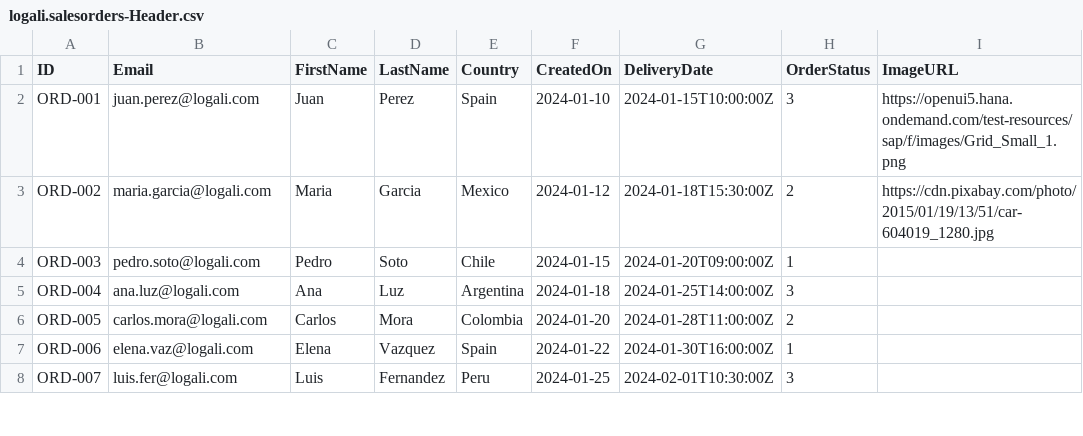
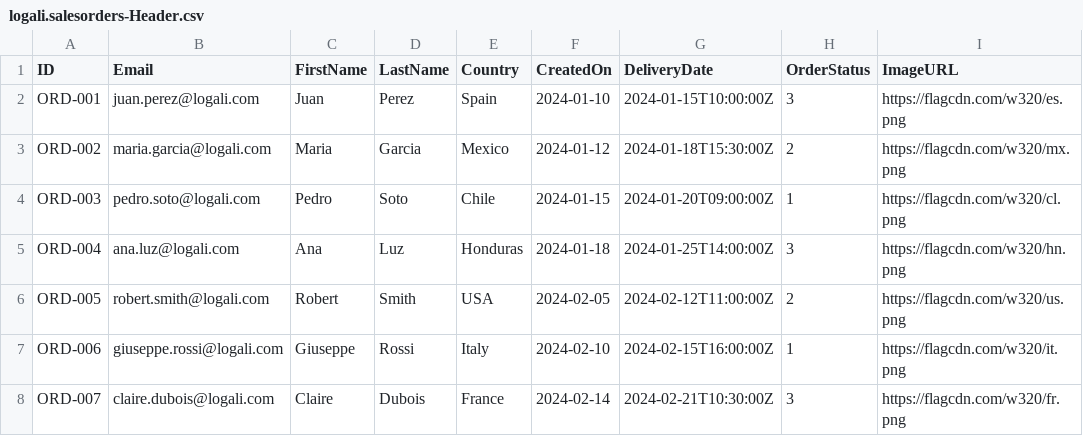
Before and after one commit to EduinRodriguez/Proyecto-cap-logali, a CSV file: db/data/logali.salesorders-Header.csv, drawn as a sheet; only a part is shown; the diff covers the shown part only.

```diff
--- a/db/data/logali.salesorders-Header.csv
+++ b/db/data/logali.salesorders-Header.csv
@@ -1,8 +1,8 @@
 ID;Email;FirstName;LastName;Country;CreatedOn;DeliveryDate;OrderStatus;ImageURL
-ORD-001;juan.perez@logali.com;Juan;Perez;Spain;2024-01-10;2024-01-15T10:00:00Z;3;https://openui5.hana.ondemand.com/test-resources/sap/f/images/Grid_Small_1.png
-ORD-002;maria.garcia@logali.com;Maria;Garcia;Mexico;2024-01-12;2024-01-18T15:30:00Z;2;https://cdn.pixabay.com/photo/2015/01/19/13/51/car-604019_1280.jpg
-ORD-003;pedro.soto@logali.com;Pedro;Soto;Chile;2024-01-15;2024-01-20T09:00:00Z;1;
-ORD-004;ana.luz@logali.com;Ana;Luz;Argentina;2024-01-18;2024-01-25T14:00:00Z;3;
-ORD-005;carlos.mora@logali.com;Carlos;Mora;Colombia;2024-01-20;2024-01-28T11:00:00Z;2;
-ORD-006;elena.vaz@logali.com;Elena;Vazquez;Spain;2024-01-22;2024-01-30T16:00:00Z;1;
-ORD-007;luis.fer@logali.com;Luis;Fernandez;Peru;2024-01-25;2024-02-01T10:30:00Z;3;
+ORD-001;juan.perez@logali.com;Juan;Perez;Spain;2024-01-10;2024-01-15T10:00:00Z;3;https://flagcdn.com/w320/es.png
+ORD-002;maria.garcia@logali.com;Maria;Garcia;Mexico;2024-01-12;2024-01-18T15:30:00Z;2;https://flagcdn.com/w320/mx.png
+ORD-003;pedro.soto@logali.com;Pedro;Soto;Chile;2024-01-15;2024-01-20T09:00:00Z;1;https://flagcdn.com/w320/cl.png
+ORD-004;ana.luz@logali.com;Ana;Luz;Honduras;2024-01-18;2024-01-25T14:00:00Z;3;https://flagcdn.com/w320/hn.png
+ORD-005;robert.smith@logali.com;Robert;Smith;USA;2024-02-05;2024-02-12T11:00:00Z;2;https://flagcdn.com/w320/us.png
+ORD-006;giuseppe.rossi@logali.com;Giuseppe;Rossi;Italy;2024-02-10;2024-02-15T16:00:00Z;1;https://flagcdn.com/w320/it.png
+ORD-007;claire.dubois@logali.com;Claire;Dubois;France;2024-02-14;2024-02-21T10:30:00Z;3;https://flagcdn.com/w320/fr.png
```
Also changed, not shown: 2 added rows and 19 edited cells elsewhere in this file, db/data/logali.salesorders-Items.csv, 2 other files.
